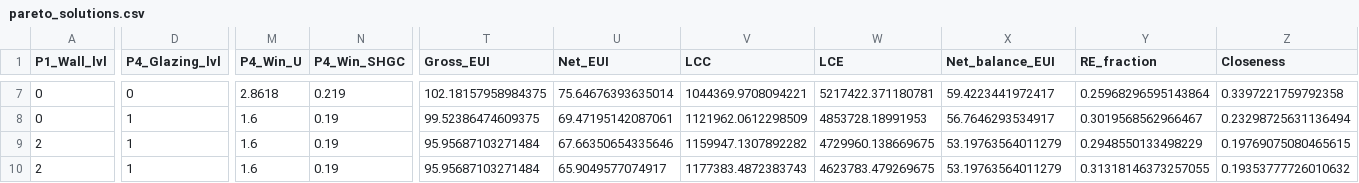
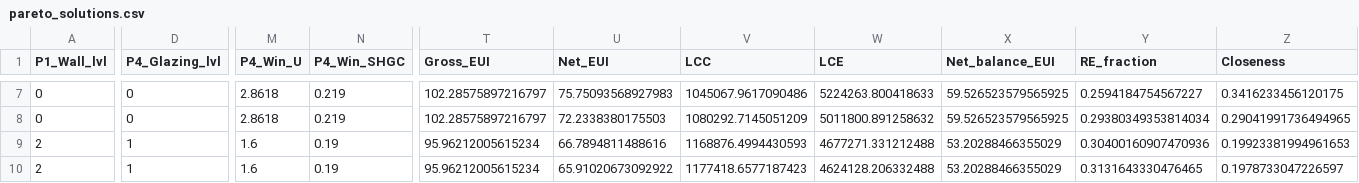
Before and after one commit to lienphatvn55/icae2026-nzeb-pipeline, a CSV file: results/pareto_solutions.csv, drawn as a sheet; only a part is shown, gaps mark what is left out; the diff covers the shown part only; the diff names each change by its address in the sheet, - before the commit and + after, or states it on an @@ line.

```diff
--- a/results/pareto_solutions.csv
+++ b/results/pareto_solutions.csv
-T7 (Gross_EUI): 102.18157958984375
+T7 (Gross_EUI): 102.28575897216797
-U7 (Net_EUI): 75.64676393635014
+U7 (Net_EUI): 75.75093568927983
-V7 (LCC): 1044369.9708094221
+V7 (LCC): 1045067.9617090486
-W7 (LCE): 5217422.371180781
+W7 (LCE): 5224263.800418633
-X7 (Net_balance_EUI): 59.4223441972417
+X7 (Net_balance_EUI): 59.526523579565925
-Y7 (RE_fraction): 0.25968296595143864
+Y7 (RE_fraction): 0.2594184754567227
-Z7 (Closeness): 0.3397221759792358
+Z7 (Closeness): 0.3416233456120175
-D8 (P4_Glazing_lvl): 1
+D8 (P4_Glazing_lvl): 0
-M8 (P4_Win_U): 1.6
+M8 (P4_Win_U): 2.8618
-N8 (P4_Win_SHGC): 0.19
+N8 (P4_Win_SHGC): 0.219
-T8 (Gross_EUI): 99.52386474609375
+T8 (Gross_EUI): 102.28575897216797
-U8 (Net_EUI): 69.47195142087061
+U8 (Net_EUI): 72.2338380175503
-V8 (LCC): 1121962.0612298509
+V8 (LCC): 1080292.7145051209
-W8 (LCE): 4853728.18991953
+W8 (LCE): 5011800.891258632
-X8 (Net_balance_EUI): 56.7646293534917
+X8 (Net_balance_EUI): 59.526523579565925
-Y8 (RE_fraction): 0.3019568562966467
+Y8 (RE_fraction): 0.29380349353814034
-Z8 (Closeness): 0.23298725631136494
+Z8 (Closeness): 0.29041991736494965
-T9:T10 (Gross_EUI): 95.95687103271484
+T9:T10 (Gross_EUI): 95.96212005615234
-U9 (Net_EUI): 67.66350654335646
+U9 (Net_EUI): 66.7894811488616
-V9 (LCC): 1159947.1307892282
+V9 (LCC): 1168876.4994430593
-W9 (LCE): 4729960.138669675
+W9 (LCE): 4677271.331212488
-X9:X10 (Net_balance_EUI): 53.19763564011279
+X9:X10 (Net_balance_EUI): 53.20288466355029
-Y9 (RE_fraction): 0.2948550133498229
+Y9 (RE_fraction): 0.30400160907470936
-Z9 (Closeness): 0.19769075080465615
+Z9 (Closeness): 0.19923381994961653
-U10 (Net_EUI): 65.9049577074917
+U10 (Net_EUI): 65.91020673092922
-V10 (LCC): 1177383.4872383743
+V10 (LCC): 1177418.6577187423
-W10 (LCE): 4623783.479269675
+W10 (LCE): 4624128.206332488
-Y10 (RE_fraction): 0.31318146373257055
+Y10 (RE_fraction): 0.3131643330476465
-Z10 (Closeness): 0.19353777726010632
+Z10 (Closeness): 0.1978733047226597
```
Also changed, not shown: 1 added row, 1 removed row and 37 edited cells elsewhere in this file, 40 other files.
